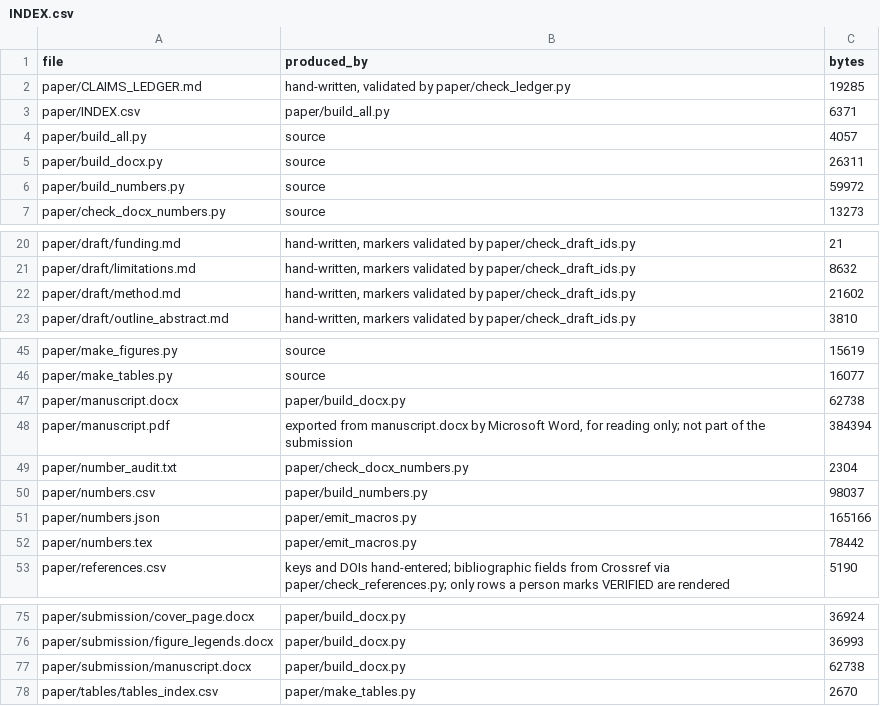
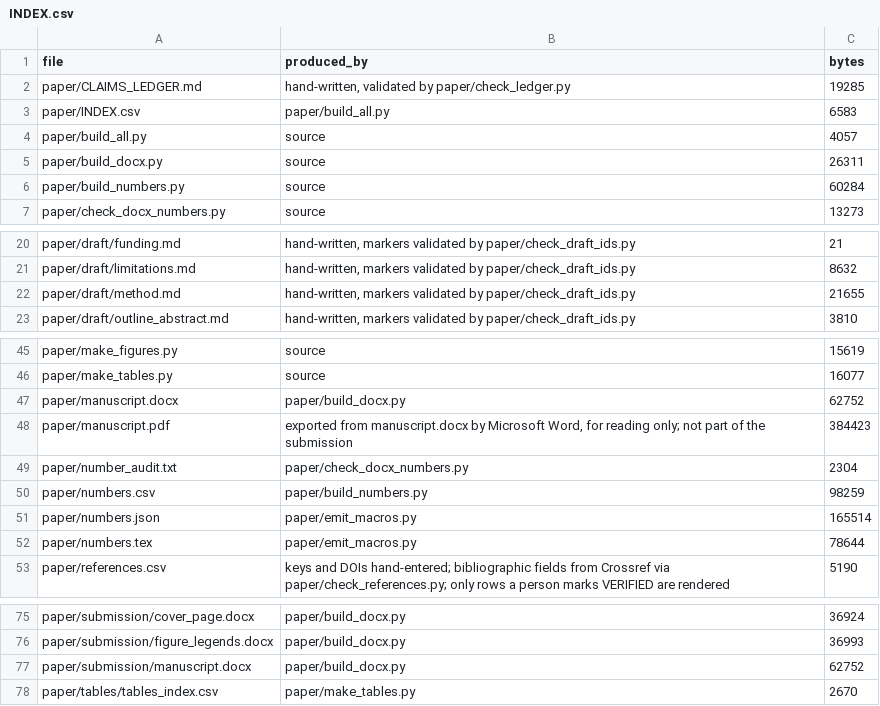
Before and after one commit to Daxx133-bot/proj-1-updated, a CSV file: paper/INDEX.csv, drawn as a sheet; only a part is shown, gaps mark what is left out.

```diff
--- a/paper/INDEX.csv
+++ b/paper/INDEX.csv
@@ -2,6 +2,6 @@ file,produced_by,bytes
 paper/CLAIMS_LEDGER.md,"hand-written, validated by paper/check_ledger.py",19285
-paper/INDEX.csv,paper/build_all.py,6371
+paper/INDEX.csv,paper/build_all.py,6583
 paper/build_all.py,source,4057
 paper/build_docx.py,source,26311
-paper/build_numbers.py,source,59972
+paper/build_numbers.py,source,60284
 paper/check_docx_numbers.py,source,13273
@@ -21,3 +21,3 @@ paper/draft/funding.md,"hand-written, markers validated by paper/check_draft_ids
 paper/draft/limitations.md,"hand-written, markers validated by paper/check_draft_ids.py",8632
-paper/draft/method.md,"hand-written, markers validated by paper/check_draft_ids.py",21602
+paper/draft/method.md,"hand-written, markers validated by paper/check_draft_ids.py",21655
 paper/draft/outline_abstract.md,"hand-written, markers validated by paper/check_draft_ids.py",3810
@@ -46,8 +46,8 @@ paper/make_figures.py,source,15619
 paper/make_tables.py,source,16077
-paper/manuscript.docx,paper/build_docx.py,62738
-paper/manuscript.pdf,"exported from manuscript.docx by Microsoft Word, for reading only; not part of the submission",384394
+paper/manuscript.docx,paper/build_docx.py,62752
+paper/manuscript.pdf,"exported from manuscript.docx by Microsoft Word, for reading only; not part of the submission",384423
 paper/number_audit.txt,paper/check_docx_numbers.py,2304
-paper/numbers.csv,paper/build_numbers.py,98037
-paper/numbers.json,paper/emit_macros.py,165166
-paper/numbers.tex,paper/emit_macros.py,78442
+paper/numbers.csv,paper/build_numbers.py,98259
+paper/numbers.json,paper/emit_macros.py,165514
+paper/numbers.tex,paper/emit_macros.py,78644
 paper/references.csv,keys and DOIs hand-entered; bibliographic fields from Crossref via paper/check_references.py; only rows a person marks VERIFIED are rendered,5190
@@ -76,3 +76,3 @@ paper/submission/cover_page.docx,paper/build_docx.py,36924
 paper/submission/figure_legends.docx,paper/build_docx.py,36993
-paper/submission/manuscript.docx,paper/build_docx.py,62738
+paper/submission/manuscript.docx,paper/build_docx.py,62752
 paper/tables/tables_index.csv,paper/make_tables.py,2670
```
Also changed, not shown: paper/numbers.csv, 30 other files.
